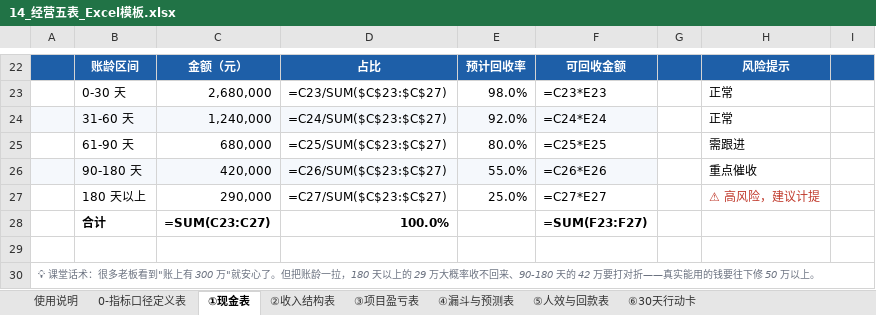
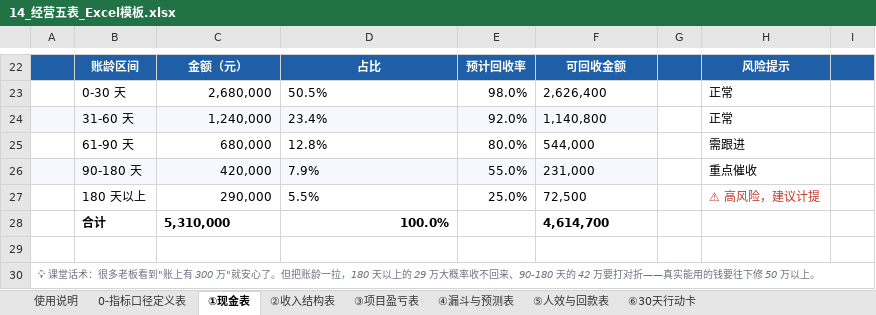
Before and after one commit to WANGHONGJIE-JESSIE/wanghongjie-demos, an Excel workbook: 14_经营五表_Excel模板.xlsx, sheet ①现金表, drawn as a sheet; only a part is shown, gaps mark what is left out; values as stored, in another font and other column widths than the file's, no borders; formulas without a stored value are shown as written; conditional formats not drawn; the diff covers the shown part only; the diff names each change by its address in the sheet, - before the commit and + after, or states it on an @@ line.

```diff
--- a/14_经营五表_Excel模板.xlsx (sheet ①现金表)
+++ b/14_经营五表_Excel模板.xlsx (sheet ①现金表)
-D23: =C23/SUM($C$23:$C$27)
+D23: 50.5%
-F23: =C23*E23
+F23: 2,626,400
-D24: =C24/SUM($C$23:$C$27)
+D24: 23.4%
-F24: =C24*E24
+F24: 1,140,800
-D25: =C25/SUM($C$23:$C$27)
+D25: 12.8%
-F25: =C25*E25
+F25: 544,000
-D26: =C26/SUM($C$23:$C$27)
+D26: 7.9%
-F26: =C26*E26
+F26: 231,000
-D27: =C27/SUM($C$23:$C$27)
+D27: 5.5%
-F27: =C27*E27
+F27: 72,500
-C28: =SUM(C23:C27)
+C28: 5,310,000
-F28: =SUM(F23:F27)
+F28: 4,614,700
```
Also changed, not shown: 1 added row, 1 removed row, 27 edited cells, cell formats and merged cells elsewhere in this sheet, sheet ⑤人效与回款表, sheet ③项目盈亏表, sheet ②收入结构表, sheet ④漏斗与预测表, sheet 使用说明, sheet ⑥30天行动卡, 1 more sheet, 1 other file.
